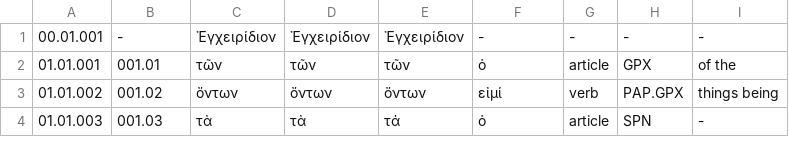
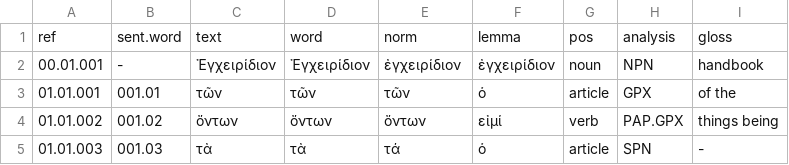
Before and after one commit to jtauber/enchiridion, a TSV file: analysis/tagged_glossed.tsv, drawn as a sheet; only a part is shown.

Commit message:
fixed header

```diff
--- a/analysis/tagged_glossed.tsv
+++ b/analysis/tagged_glossed.tsv
@@ -1,2 +1,3 @@
-00.01.001	-	Ἐγχειρίδιον	Ἐγχειρίδιον	Ἐγχειρίδιον	-	-	-	-
+ref	sent.word	text	word	norm	lemma	pos	analysis	gloss
+00.01.001	-	Ἐγχειρίδιον	Ἐγχειρίδιον	ἐγχειρίδιον	ἐγχειρίδιον	noun	NPN	handbook
 01.01.001	001.01	τῶν	τῶν	τῶν	ὁ	article	GPX	of the
```
